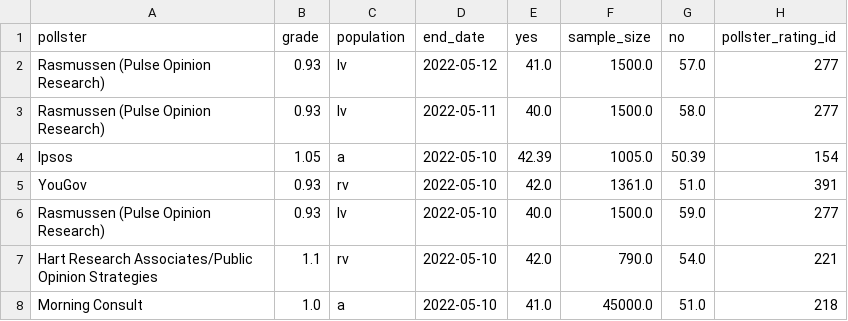
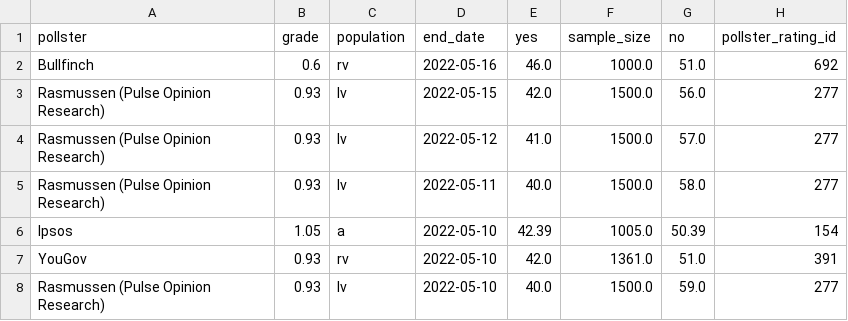
Before and after one commit to jhkersting/scheduled-script, a CSV file: data/approval-polls.csv, drawn as a sheet; only a part is shown; the shorter side is filled out with more unchanged rows; the diff names each change by its address in the sheet, - before the commit and + after, or states it on an @@ line.

```diff
--- a/data/approval-polls.csv
+++ b/data/approval-polls.csv
+row 2: Bullfinch | 0.6 | rv | 2022-05-16 | 46.0 | 1000.0 | 51.0 | 692
+row 3: Rasmussen (Pulse Opinion Research) | 0.93 | lv | 2022-05-15 | 42.0 | 1500.0 | 56.0 | 277
```
Also changed, not shown: 2022-senate/candidates-output.csv, 2022-senate/unique-results.csv, 2 other files.
